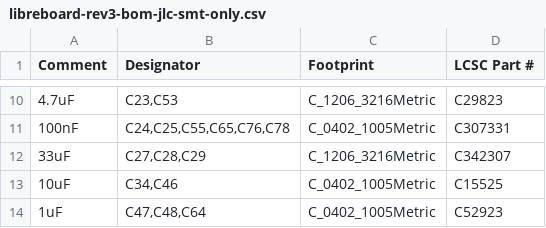
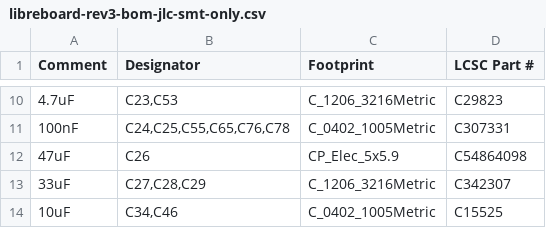
Before and after one commit to 256foundation/libreboard, a CSV file: fab/rev3-jlc/libreboard-rev3-bom-jlc-smt-only.csv, drawn as a sheet; only a part is shown, gaps mark what is left out; the shorter side is filled out with more unchanged rows; the diff names each change by its address in the sheet, - before the commit and + after, or states it on an @@ line.

```diff
--- a/fab/rev3-jlc/libreboard-rev3-bom-jlc-smt-only.csv
+++ b/fab/rev3-jlc/libreboard-rev3-bom-jlc-smt-only.csv
+row 12: 47uF | C26 | CP_Elec_5x5.9 | C54864098
```
Also changed, not shown: fab/jlc-corrections.csv, fab/rev3-jlc/libreboard-rev3-bom-jlc.csv, 3 other files.
